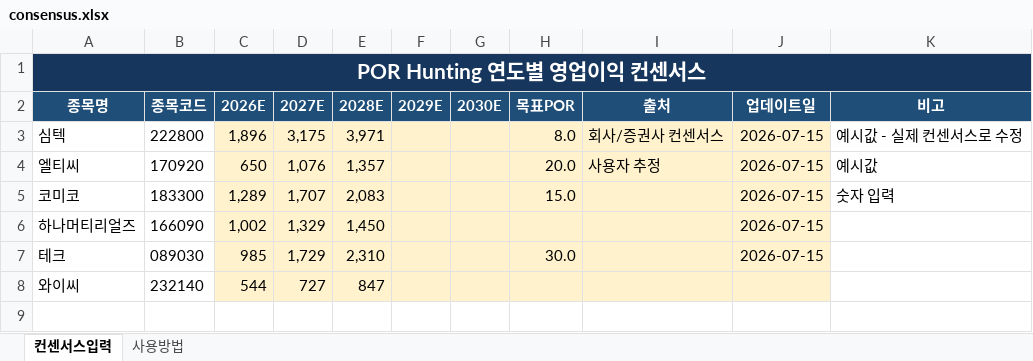
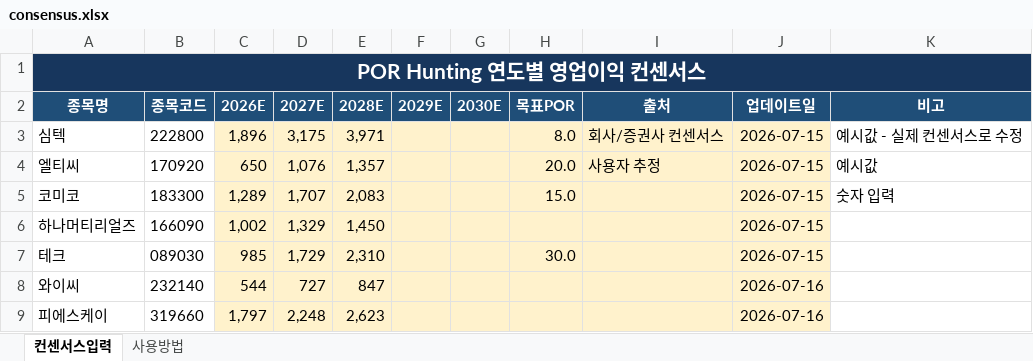
Before and after one commit to firestory119-hub/POR-Hunting, an Excel workbook: data/consensus.xlsx, sheet 컨센서스입력, drawn as a sheet; values as stored, in another font and other column widths than the file's, no borders; the diff names each change by its address in the sheet, - before the commit and + after, or states it on an @@ line.

Commit message:
Update consensus workbook

```diff
--- a/data/consensus.xlsx (sheet 컨센서스입력)
+++ b/data/consensus.xlsx (sheet 컨센서스입력)
-J8 (업데이트일): (empty)
+J8 (업데이트일): 2026-07-16
+row 9: 피에스케이 | 319660 | 1,797 | 2,248 | 2,623 |  |  |  |  | 2026-07-16
```
